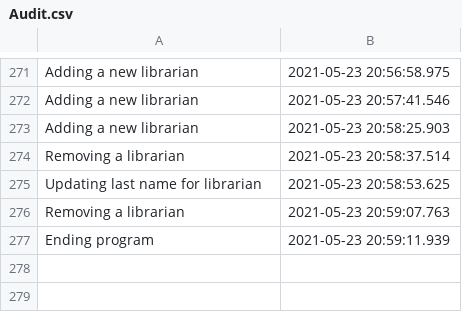
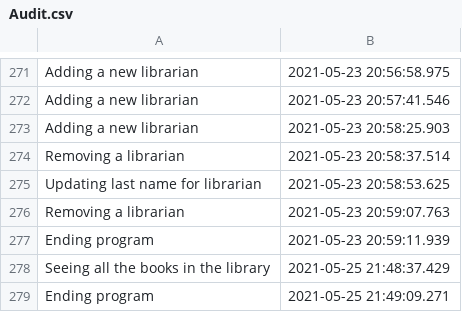
Before and after one commit to AtasieOana/Library-Application, a CSV file: src/resources/audit/Audit.csv, drawn as a sheet; only a part is shown, gaps mark what is left out.

Commit message:
Modify method for displaying all library books

```diff
--- a/src/resources/audit/Audit.csv
+++ b/src/resources/audit/Audit.csv
@@ -277 +277,3 @@ Removing a librarian,2021-05-23 20:59:07.763
 Ending program,2021-05-23 20:59:11.939
+Seeing all the books in the library,2021-05-25 21:48:37.429
+Ending program,2021-05-25 21:49:09.271
```
Also changed, not shown: 1 other file.
